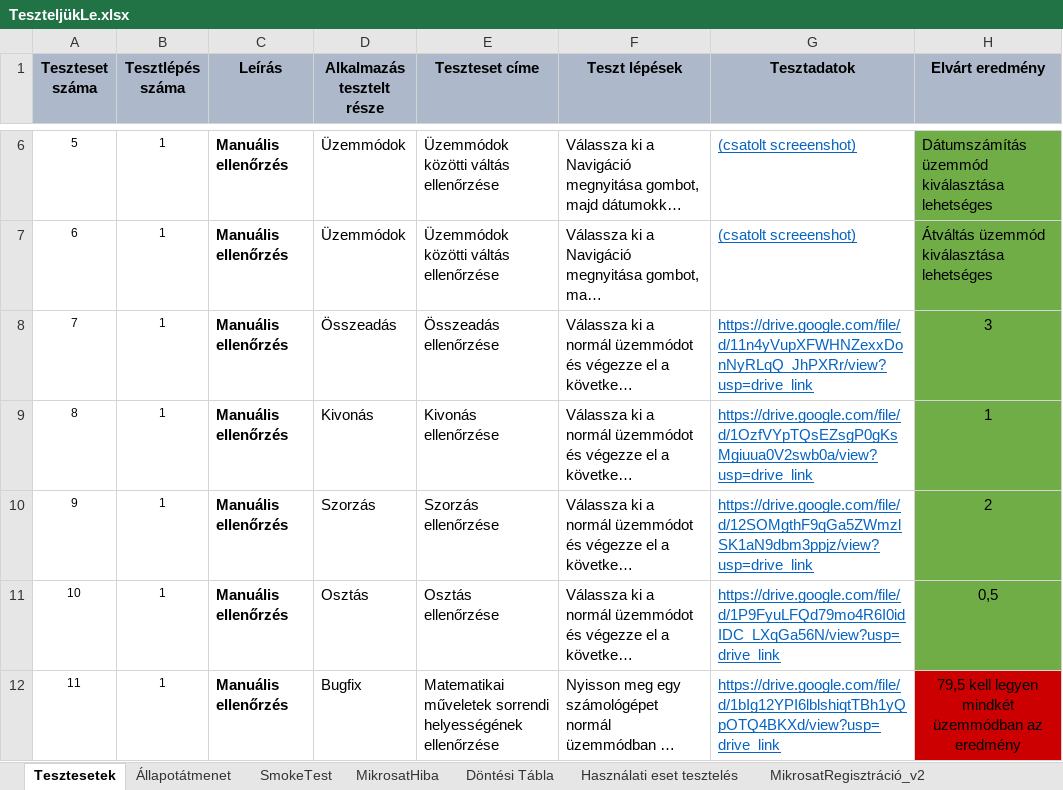
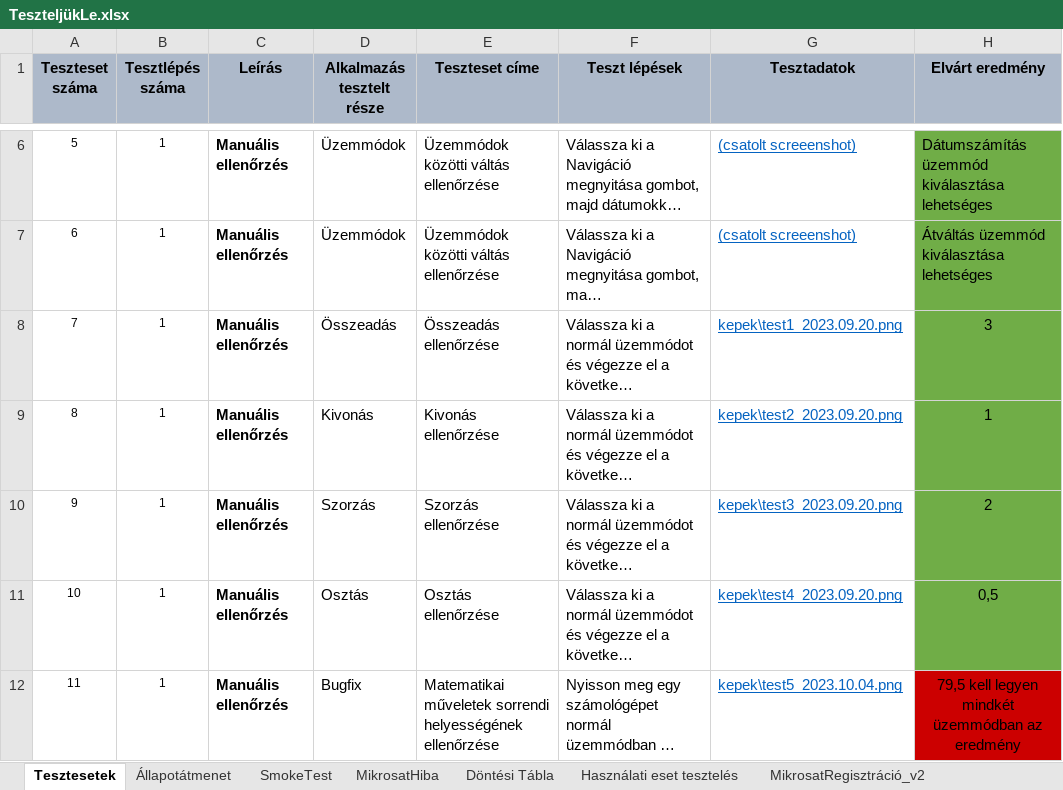
Before and after one commit to kizsi2019/KA_12D, an Excel workbook: Sarkadi Kristóf Stefán/testeles/TeszteljükLe.xlsx, sheet Tesztesetek, drawn as a sheet; only a part is shown, gaps mark what is left out; long unchanged cells end in …; values as stored, in another font and other column widths than the file's, no borders; the diff names each change by its address in the sheet, - before the commit and + after, or states it on an @@ line.

```diff
--- a/Sarkadi Kristóf Stefán/testeles/TeszteljükLe.xlsx (sheet Tesztesetek)
+++ b/Sarkadi Kristóf Stefán/testeles/TeszteljükLe.xlsx (sheet Tesztesetek)
-G8 (Tesztadatok): https://drive.google.com/file/d/11n4yVupXFWHNZexxDonNyRLqQ_JhPXRr/view?usp=drive_link
+G8 (Tesztadatok): kepek\test1_2023.09.20.png
-G9 (Tesztadatok): https://drive.google.com/file/d/1OzfVYpTQsEZsgP0gKsMgiuua0V2swb0a/view?usp=drive_link
+G9 (Tesztadatok): kepek\test2_2023.09.20.png
-G10 (Tesztadatok): https://drive.google.com/file/d/12SOMgthF9qGa5ZWmzlSK1aN9dbm3ppjz/view?usp=drive_link
+G10 (Tesztadatok): kepek\test3_2023.09.20.png
-G11 (Tesztadatok): https://drive.google.com/file/d/1P9FyuLFQd79mo4R6I0idIDC_LXqGa56N/view?usp=drive_link
+G11 (Tesztadatok): kepek\test4_2023.09.20.png
-G12 (Tesztadatok): https://drive.google.com/file/d/1bIg12YPI6lblshiqtTBh1yQpOTQ4BKXd/view?usp=drive_link
+G12 (Tesztadatok): kepek\test5_2023.10.04.png
```
Also changed, not shown: sheet MikrosatRegisztráció_v2, 7 other files.
